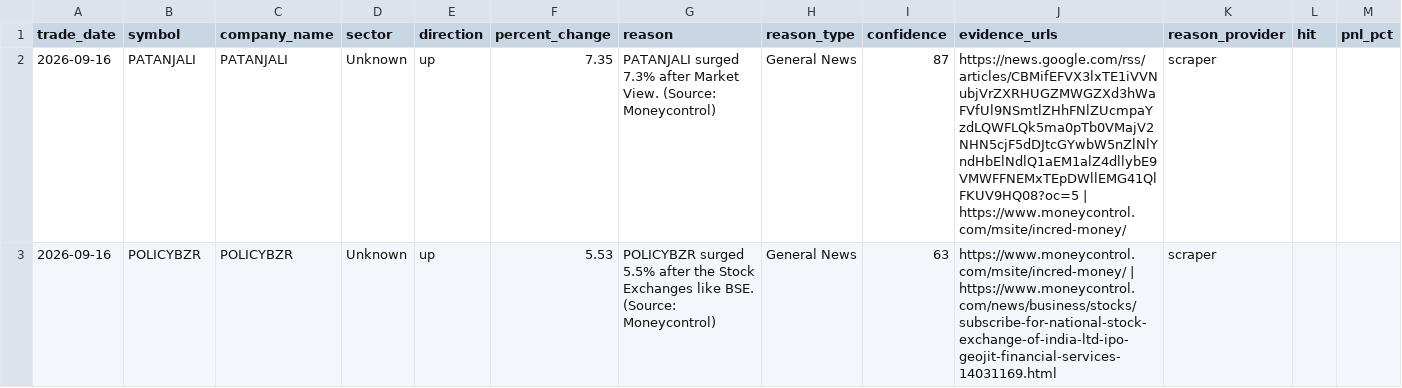
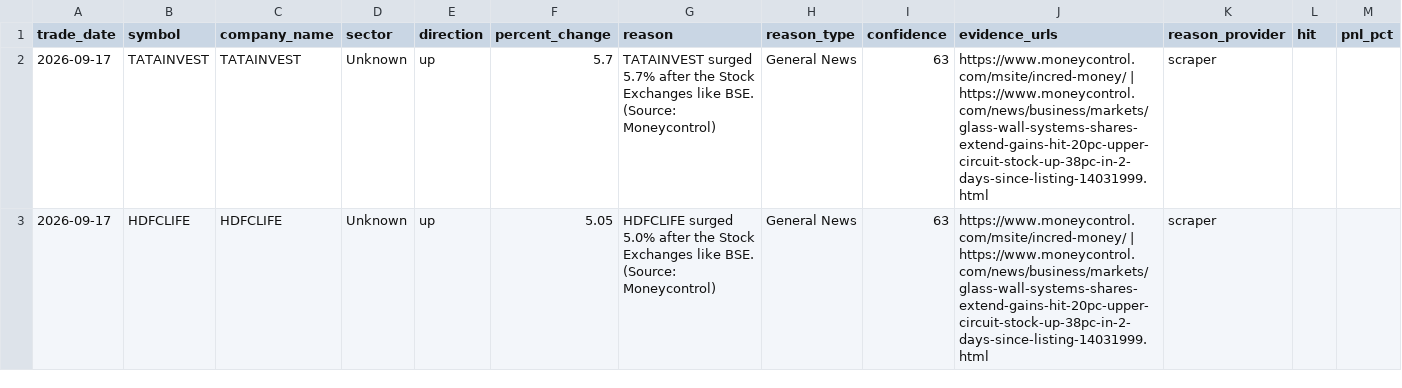
Before and after one commit to lakhanrathi1/AIStockScreener, a CSV file: data/daily_alerts.csv, drawn as a sheet.

```diff
--- a/data/daily_alerts.csv
+++ b/data/daily_alerts.csv
@@ -1,3 +1,3 @@
 trade_date,symbol,company_name,sector,direction,percent_change,reason,reason_type,confidence,evidence_urls,reason_provider,hit,pnl_pct
-2026-09-16,PATANJALI,PATANJALI,Unknown,up,7.35,PATANJALI surged 7.3% after Market View. (Source: Moneycontrol),General News,87,https://news.google.com/rss/articles/CBMifEFVX3lxTE1iVVNubjVrZXRHUGZMWGZXd3hWaFVfUl9NSmtlZHhFNlZUcmpaYzdLQWFLQk5ma0pTb0VMajV2NHN5cjF5dDJtcGYwbW5nZlNlYndHbElNdlQ1aEM1alZ4dllybE9VMWFFNEMxTEpDWllEMG41QlFKUV9HQ08?oc=5 | https://www.moneycontrol.com/msite/incred-money/,scraper,,
-2026-09-16,POLICYBZR,POLICYBZR,Unknown,up,5.53,POLICYBZR surged 5.5% after the Stock Exchanges like BSE. (Source: Moneycontrol),General News,63,https://www.moneycontrol.com/msite/incred-money/ | https://www.moneycontrol.com/news/business/stocks/subscribe-for-national-stock-exchange-of-india-ltd-ipo-geojit-financial-services-14031169.html,scraper,,
+2026-09-17,TATAINVEST,TATAINVEST,Unknown,up,5.7,TATAINVEST surged 5.7% after the Stock Exchanges like BSE. (Source: Moneycontrol),General News,63,https://www.moneycontrol.com/msite/incred-money/ | https://www.moneycontrol.com/news/business/markets/glass-wall-systems-shares-extend-gains-hit-20pc-upper-circuit-stock-up-38pc-in-2-days-since-listing-14031999.html,scraper,,
+2026-09-17,HDFCLIFE,HDFCLIFE,Unknown,up,5.05,HDFCLIFE surged 5.0% after the Stock Exchanges like BSE. (Source: Moneycontrol),General News,63,https://www.moneycontrol.com/msite/incred-money/ | https://www.moneycontrol.com/news/business/markets/glass-wall-systems-shares-extend-gains-hit-20pc-upper-circuit-stock-up-38pc-in-2-days-since-listing-14031999.html,scraper,,
```
Also changed, not shown: data/alerts_history.csv.
